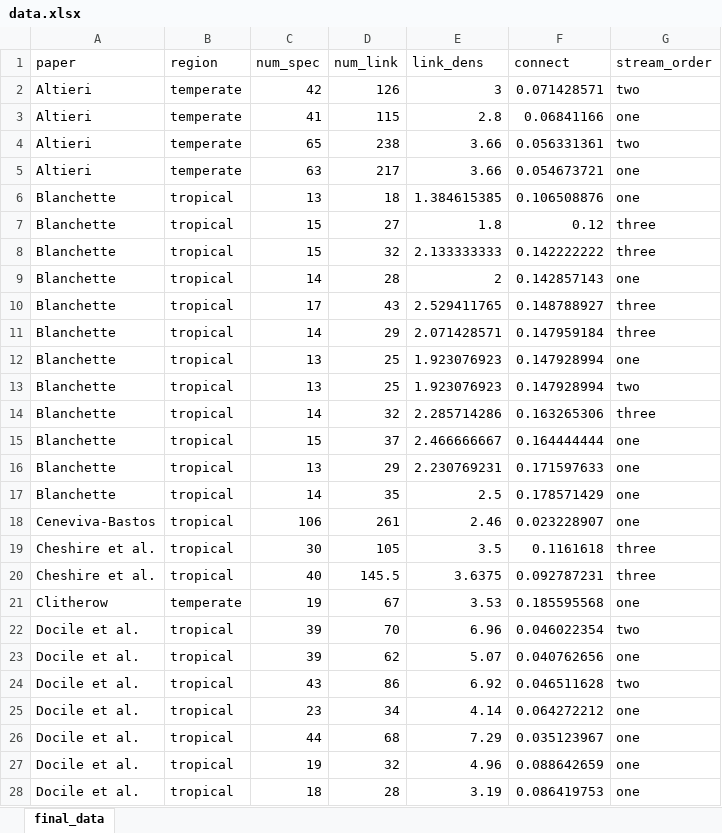
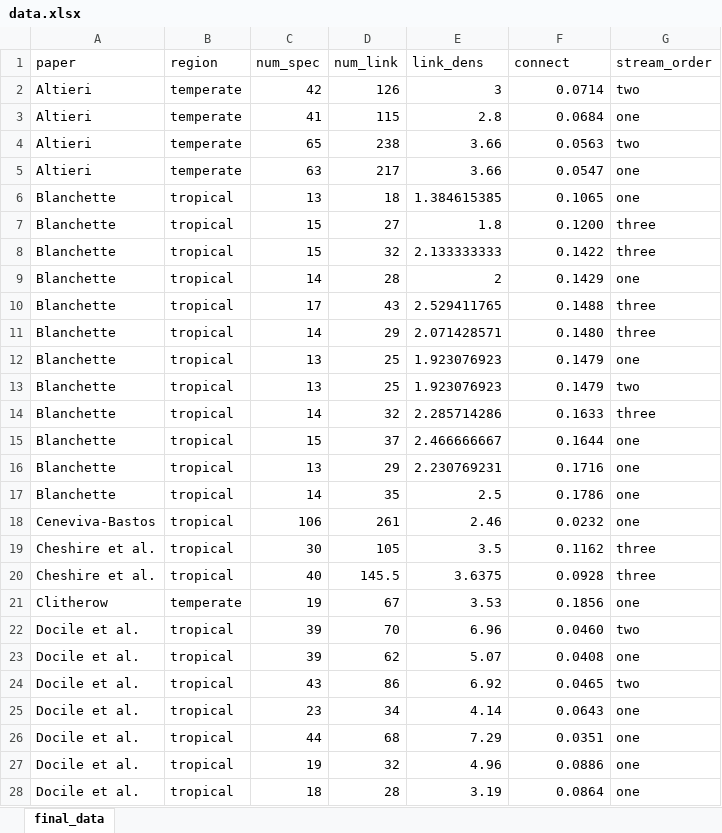
Before and after one commit to PEGutierrezF/uvm_students, an Excel workbook: 2024 Reilly Connelly/data.xlsx, sheet final_data, drawn as a sheet; only a part is shown; values as stored, in another font and other column widths than the file's, no borders; the diff covers the shown part only; the diff names each change by its address in the sheet, - before the commit and + after, or states it on an @@ line.

Commit message:
data

```diff
--- a/2024 Reilly Connelly/data.xlsx (sheet final_data)
+++ b/2024 Reilly Connelly/data.xlsx (sheet final_data)
-F2 (connect): 0.071428571
+F2 (connect): 0.0714
-F3 (connect): 0.06841166
+F3 (connect): 0.0684
-F4 (connect): 0.056331361
+F4 (connect): 0.0563
-F5 (connect): 0.054673721
+F5 (connect): 0.0547
-F6 (connect): 0.106508876
+F6 (connect): 0.1065
-F7 (connect): 0.12
+F7 (connect): 0.1200
-F8 (connect): 0.142222222
+F8 (connect): 0.1422
-F9 (connect): 0.142857143
+F9 (connect): 0.1429
-F10 (connect): 0.148788927
+F10 (connect): 0.1488
-F11 (connect): 0.147959184
+F11 (connect): 0.1480
-F12:F13 (connect): 0.147928994
+F12:F13 (connect): 0.1479
-F14 (connect): 0.163265306
+F14 (connect): 0.1633
-F15 (connect): 0.164444444
+F15 (connect): 0.1644
-F16 (connect): 0.171597633
+F16 (connect): 0.1716
-F17 (connect): 0.178571429
+F17 (connect): 0.1786
-F18 (connect): 0.023228907
+F18 (connect): 0.0232
-F19 (connect): 0.1161618
+F19 (connect): 0.1162
-F20 (connect): 0.092787231
+F20 (connect): 0.0928
-F21 (connect): 0.185595568
+F21 (connect): 0.1856
-F22 (connect): 0.046022354
+F22 (connect): 0.0460
-F23 (connect): 0.040762656
+F23 (connect): 0.0408
-F24 (connect): 0.046511628
+F24 (connect): 0.0465
-F25 (connect): 0.064272212
+F25 (connect): 0.0643
-F26 (connect): 0.035123967
+F26 (connect): 0.0351
-F27 (connect): 0.088642659
+F27 (connect): 0.0886
-F28 (connect): 0.086419753
+F28 (connect): 0.0864
```
Also changed, not shown: 76 edited cells elsewhere in this sheet, 1 other file.
